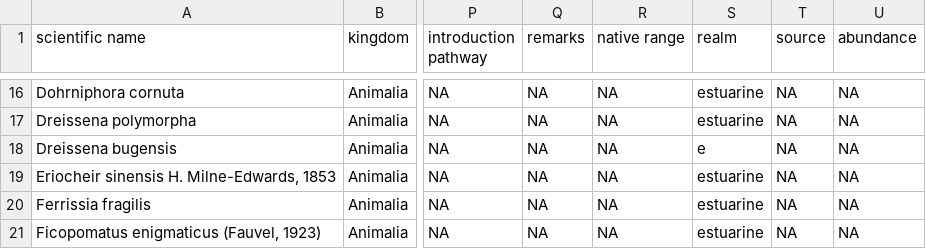
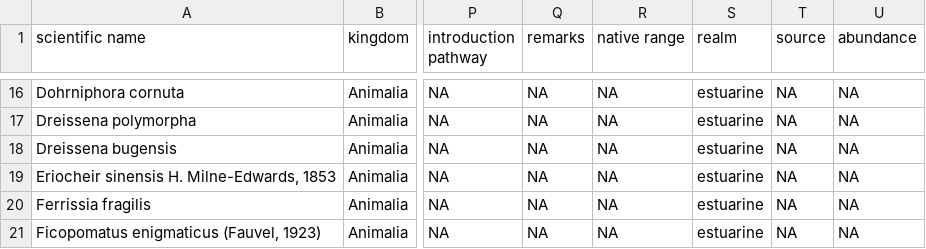
Before and after one commit to trias-project/alien-scheldt-checklist, a CSV file: data/raw/input_data.csv, drawn as a sheet; only a part is shown, gaps mark what is left out; the diff names each change by its address in the sheet, - before the commit and + after, or states it on an @@ line.

Commit message:
Correct minor error in raw data

```diff
--- a/data/raw/input_data.csv
+++ b/data/raw/input_data.csv
-S18 (realm): e
+S18 (realm): estuarine
```
